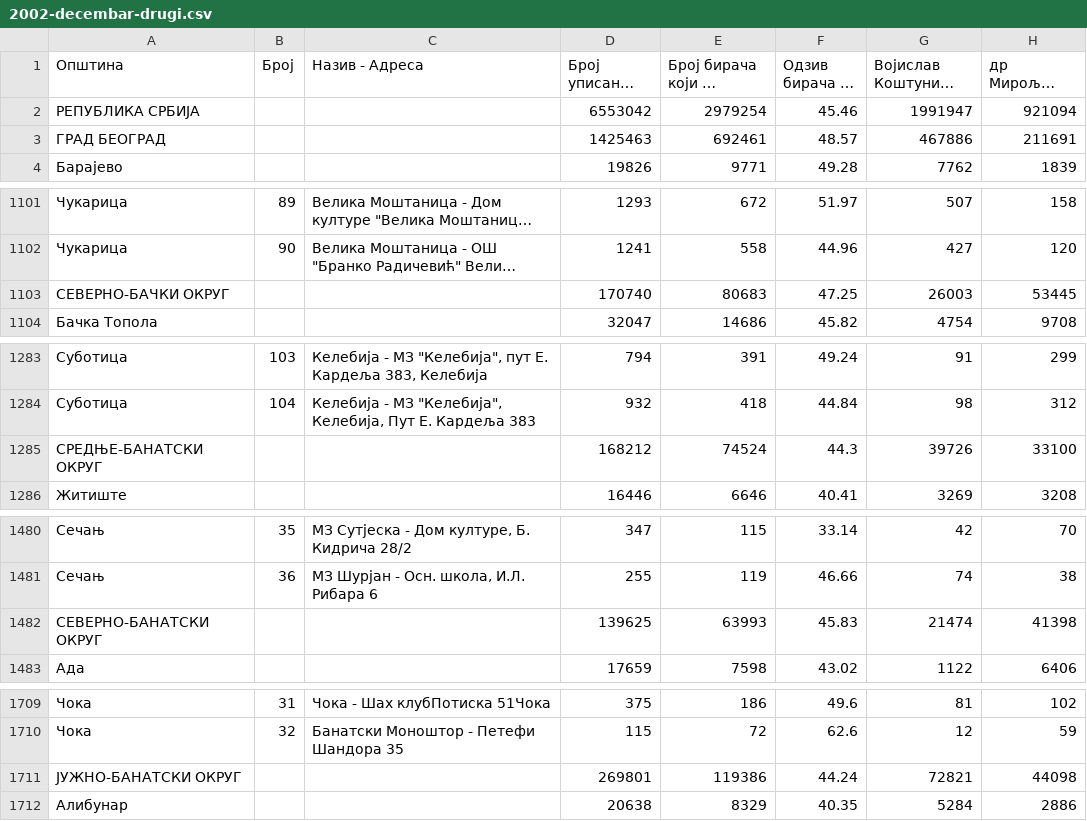
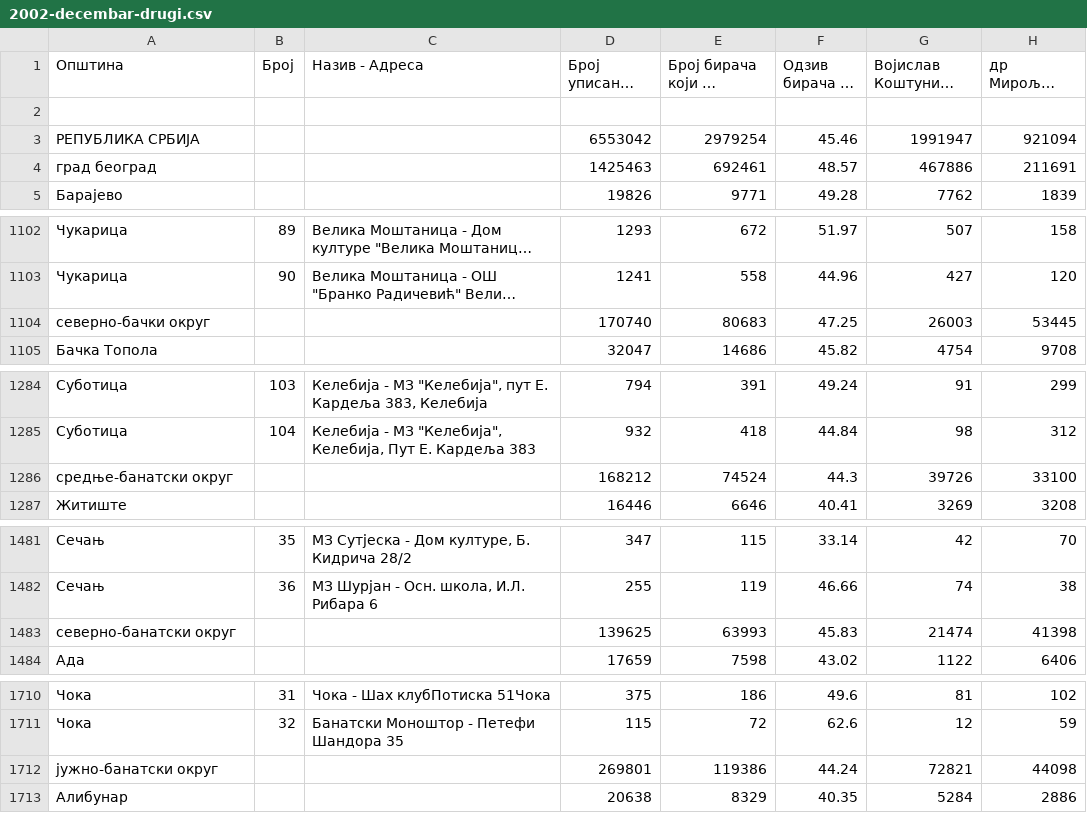
Before and after one commit to crtarsorg/data-centar, a CSV file: data/izbori2/predsjednicki/2002-decembar-drugi.csv, drawn as a sheet; only a part is shown, gaps mark what is left out; long unchanged cells end in …; addresses are those after the commit; the diff covers the shown part only; the diff names each change by its address in the sheet, - before the commit and + after, or states it on an @@ line.

```diff
--- a/data/izbori2/predsjednicki/2002-decembar-drugi.csv
+++ b/data/izbori2/predsjednicki/2002-decembar-drugi.csv
+row 2: (empty)
-A4 (Општина): ГРАД БЕОГРАД
+A4 (Општина): град београд
-A1104 (Општина): СЕВЕРНО-БАЧКИ ОКРУГ
+A1104 (Општина): северно-бачки округ
-A1286 (Општина): СРЕДЊЕ-БАНАТСКИ ОКРУГ
+A1286 (Општина): средње-банатски округ
-A1483 (Општина): СЕВЕРНО-БАНАТСКИ ОКРУГ
+A1483 (Општина): северно-банатски округ
-A1712 (Општина): ЈУЖНО-БАНАТСКИ ОКРУГ
+A1712 (Општина): јужно-банатски округ
```
Also changed, not shown: 25 edited cells elsewhere in this file, data/izbori2/predsjednicki/2012-maja-drugi.csv, 10 other files.
